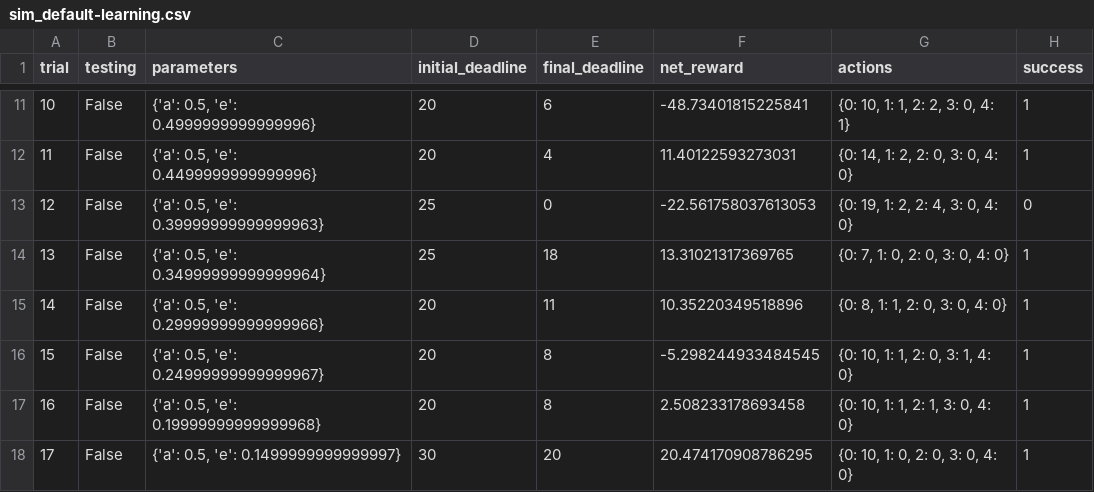
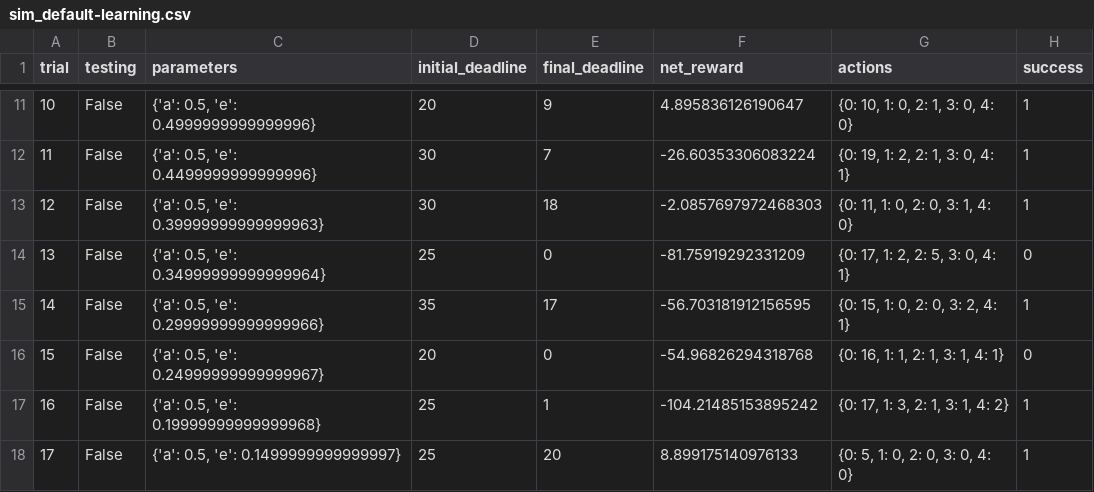
Before and after one commit to xzmlxy/udacity_ml_homework, a CSV file: smartcab/logs/sim_default-learning.csv, drawn as a sheet; only a part is shown, gaps mark what is left out; the diff covers the shown part only.

```diff
--- a/smartcab/logs/sim_default-learning.csv
+++ b/smartcab/logs/sim_default-learning.csv
@@ -11,8 +11,8 @@ trial,testing,parameters,initial_deadline,final_deadline,net_reward,actions,succ
-10,False,"{'a': 0.5, 'e': 0.4999999999999996}",20,6,-48.73401815225841,"{0: 10, 1: 1, 2: 2, 3: 0, 4: 1}",1
-11,False,"{'a': 0.5, 'e': 0.4499999999999996}",20,4,11.40122593273031,"{0: 14, 1: 2, 2: 0, 3: 0, 4: 0}",1
-12,False,"{'a': 0.5, 'e': 0.39999999999999963}",25,0,-22.561758037613053,"{0: 19, 1: 2, 2: 4, 3: 0, 4: 0}",0
-13,False,"{'a': 0.5, 'e': 0.34999999999999964}",25,18,13.31021317369765,"{0: 7, 1: 0, 2: 0, 3: 0, 4: 0}",1
-14,False,"{'a': 0.5, 'e': 0.29999999999999966}",20,11,10.35220349518896,"{0: 8, 1: 1, 2: 0, 3: 0, 4: 0}",1
-15,False,"{'a': 0.5, 'e': 0.24999999999999967}",20,8,-5.298244933484545,"{0: 10, 1: 1, 2: 0, 3: 1, 4: 0}",1
-16,False,"{'a': 0.5, 'e': 0.19999999999999968}",20,8,2.508233178693458,"{0: 10, 1: 1, 2: 1, 3: 0, 4: 0}",1
-17,False,"{'a': 0.5, 'e': 0.1499999999999997}",30,20,20.474170908786295,"{0: 10, 1: 0, 2: 0, 3: 0, 4: 0}",1
+10,False,"{'a': 0.5, 'e': 0.4999999999999996}",20,9,4.895836126190647,"{0: 10, 1: 0, 2: 1, 3: 0, 4: 0}",1
+11,False,"{'a': 0.5, 'e': 0.4499999999999996}",30,7,-26.60353306083224,"{0: 19, 1: 2, 2: 1, 3: 0, 4: 1}",1
+12,False,"{'a': 0.5, 'e': 0.39999999999999963}",30,18,-2.0857697972468303,"{0: 11, 1: 0, 2: 0, 3: 1, 4: 0}",1
+13,False,"{'a': 0.5, 'e': 0.34999999999999964}",25,0,-81.75919292331209,"{0: 17, 1: 2, 2: 5, 3: 0, 4: 1}",0
+14,False,"{'a': 0.5, 'e': 0.29999999999999966}",35,17,-56.703181912156595,"{0: 15, 1: 0, 2: 0, 3: 2, 4: 1}",1
+15,False,"{'a': 0.5, 'e': 0.24999999999999967}",20,0,-54.96826294318768,"{0: 16, 1: 1, 2: 1, 3: 1, 4: 1}",0
+16,False,"{'a': 0.5, 'e': 0.19999999999999968}",25,1,-104.21485153895242,"{0: 17, 1: 3, 2: 1, 3: 1, 4: 2}",1
+17,False,"{'a': 0.5, 'e': 0.1499999999999997}",25,20,8.899175140976133,"{0: 5, 1: 0, 2: 0, 3: 0, 4: 0}",1
```
Also changed, not shown: 95 edited cells elsewhere in this file, 3 other files.
